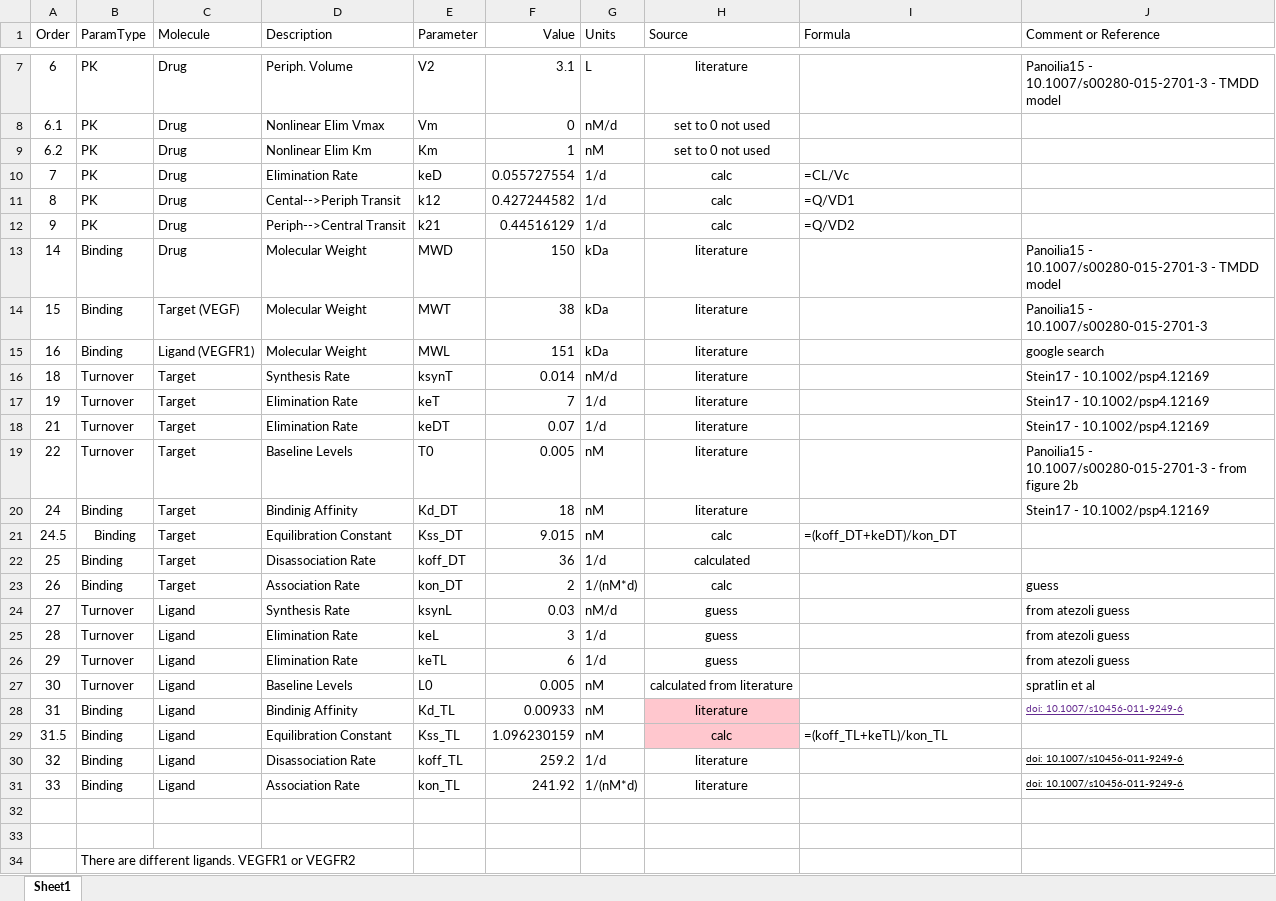
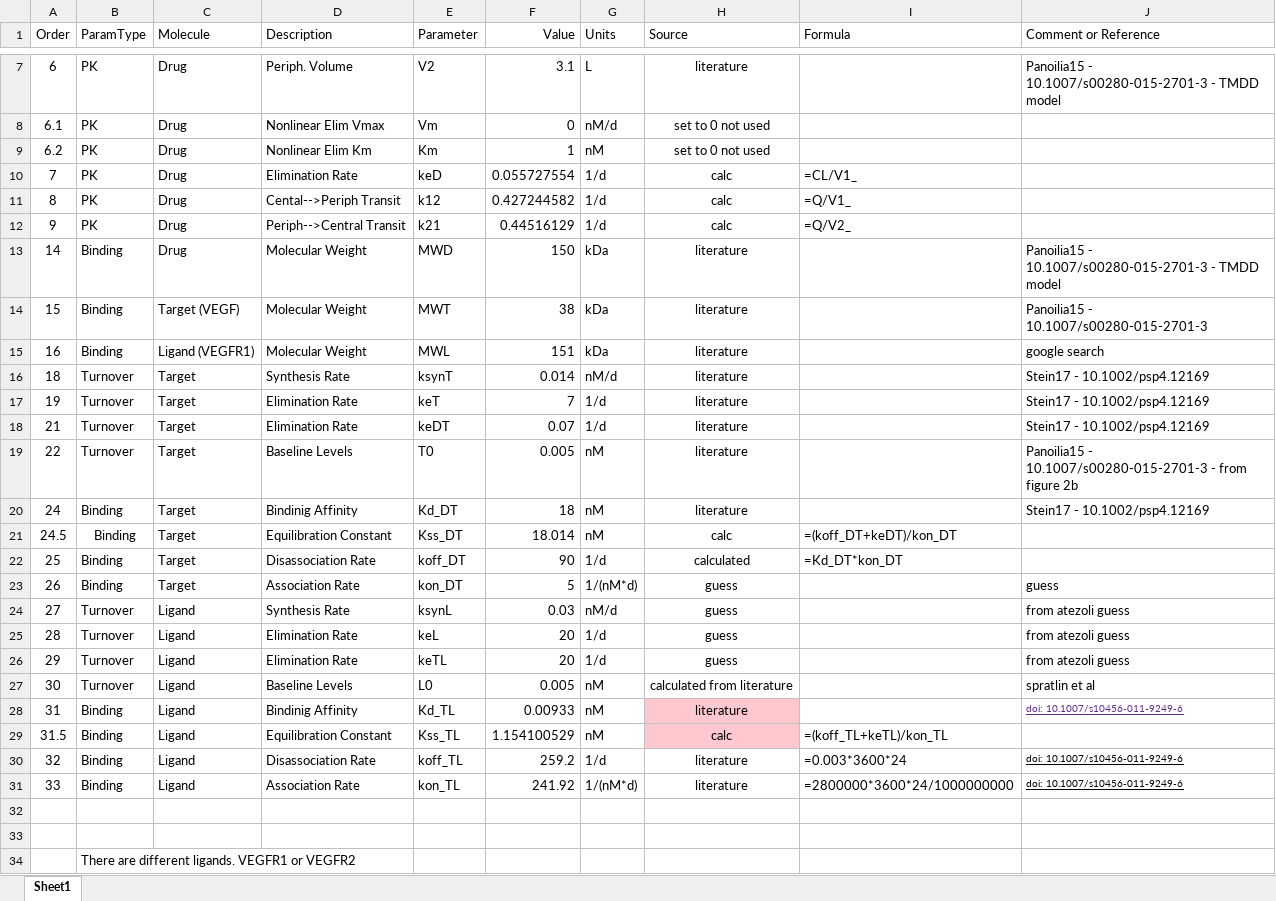
Before and after one commit to iamstein/TMDD_EndogenousLigand, an Excel workbook: parameters/ModelG_Bevacizumab_Params.xlsx, sheet Sheet1, drawn as a sheet; only a part is shown, gaps mark what is left out; values as stored, in another font and other column widths than the file's, no borders; conditional formats not drawn; the diff names each change by its address in the sheet, - before the commit and + after, or states it on an @@ line.

```diff
--- a/parameters/ModelG_Bevacizumab_Params.xlsx (sheet Sheet1)
+++ b/parameters/ModelG_Bevacizumab_Params.xlsx (sheet Sheet1)
-I10 (Formula): =CL/Vc
+I10 (Formula): =CL/V1_
-I11 (Formula): =Q/VD1
+I11 (Formula): =Q/V1_
-I12 (Formula): =Q/VD2
+I12 (Formula): =Q/V2_
-F21 (Value): 9.015
+F21 (Value): 18.014
-F22 (Value): 36
+F22 (Value): 90
-I22 (Formula): (empty)
+I22 (Formula): =Kd_DT*kon_DT
-F23 (Value): 2
+F23 (Value): 5
-H23 (Source): calc
+H23 (Source): guess
-F25 (Value): 3
+F25 (Value): 20
-F26 (Value): 6
+F26 (Value): 20
-F29 (Value): 1.096230159
+F29 (Value): 1.154100529
-I30 (Formula): (empty)
+I30 (Formula): =0.003*3600*24
-I31 (Formula): (empty)
+I31 (Formula): =2800000*3600*24/1000000000
```
Also changed, not shown: formulas that keep their value, parameters/ModelG_Atezolizumab_Params.xlsx, parameters/ModelG_Pembrolizumab_Params.xlsx, 37 other files.
